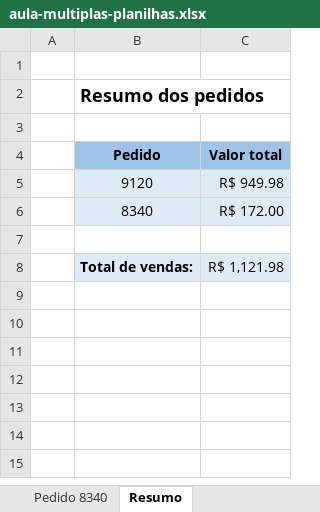
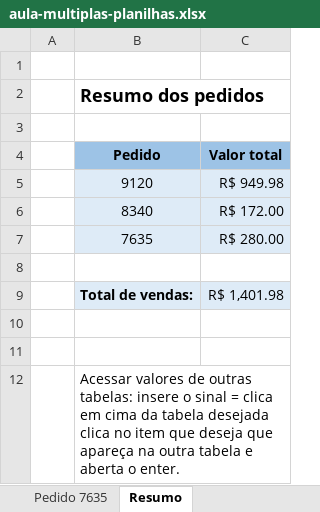
Before and after one commit to jailine-web/Curso-de-Excel-do-basico-ao-avancado, an Excel workbook: aula-multiplas-planilhas.xlsx, sheet Resumo, drawn as a sheet; values as stored, in another font and other column widths than the file's, no borders; addresses are those after the commit; the diff names each change by its address in the sheet, - before the commit and + after, or states it on an @@ line.

```diff
--- a/aula-multiplas-planilhas.xlsx (sheet Resumo)
+++ b/aula-multiplas-planilhas.xlsx (sheet Resumo)
+sheet tab: Pedido 7635
+row 7:  | 7635 | R$ 280.00
-C9 (Valor total): R$ 1,121.98
+C9 (Valor total): R$ 1,401.98
+row 10: (empty)
+row 11: (empty)
+row 12:  | Acessar valores de outras tabelas: insere o sinal = clica em cima da tabela desejada clica no item que deseja que apareça na outra tabela e aberta o enter.
```
